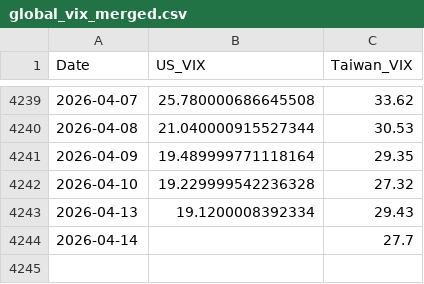
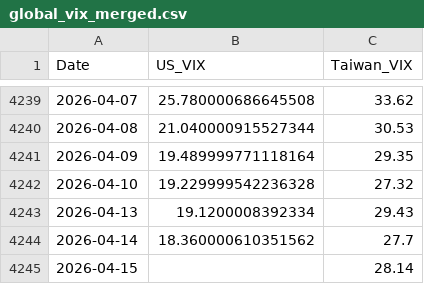
Before and after one commit to wenchiehlee-money/VIX, a CSV file: global_vix_merged.csv, drawn as a sheet; only a part is shown, gaps mark what is left out.

```diff
--- a/global_vix_merged.csv
+++ b/global_vix_merged.csv
@@ -4243,2 +4243,3 @@ Date,US_VIX,Taiwan_VIX
 2026-04-13,19.1200008392334,29.43
-2026-04-14,,27.7
+2026-04-14,18.360000610351562,27.7
+2026-04-15,,28.14
```
Also changed, not shown: 3 other files.
